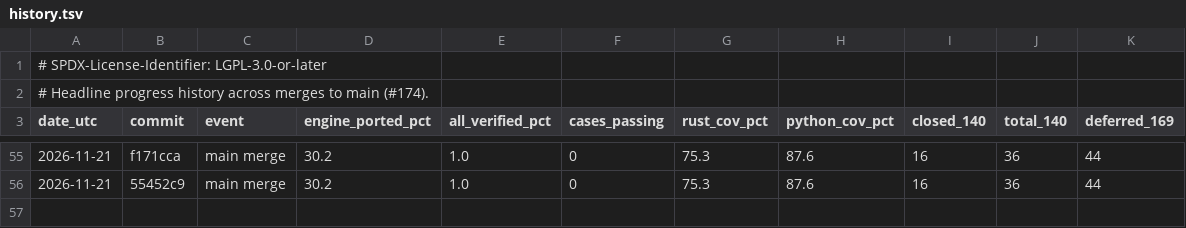
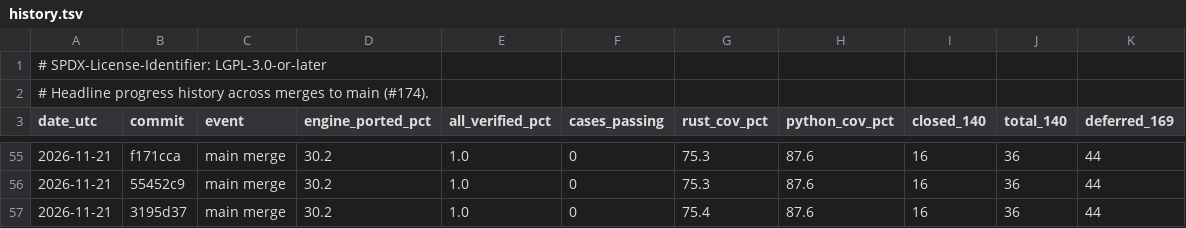
Before and after one commit to joshspeagle/FlexMESA, a TSV file: benchmarks/dashboard/history.tsv, drawn as a sheet; only a part is shown, gaps mark what is left out.

```diff
--- a/benchmarks/dashboard/history.tsv
+++ b/benchmarks/dashboard/history.tsv
@@ -56 +56,2 @@ date_utc	commit	event	engine_ported_pct	all_verified_pct	cases_passing	rust_cov_
 2026-11-21	55452c9	main merge	30.2	1.0	0	75.3	87.6	16	36	44
+2026-11-21	3195d37	main merge	30.2	1.0	0	75.4	87.6	16	36	44
```
Also changed, not shown: 2 other files.
